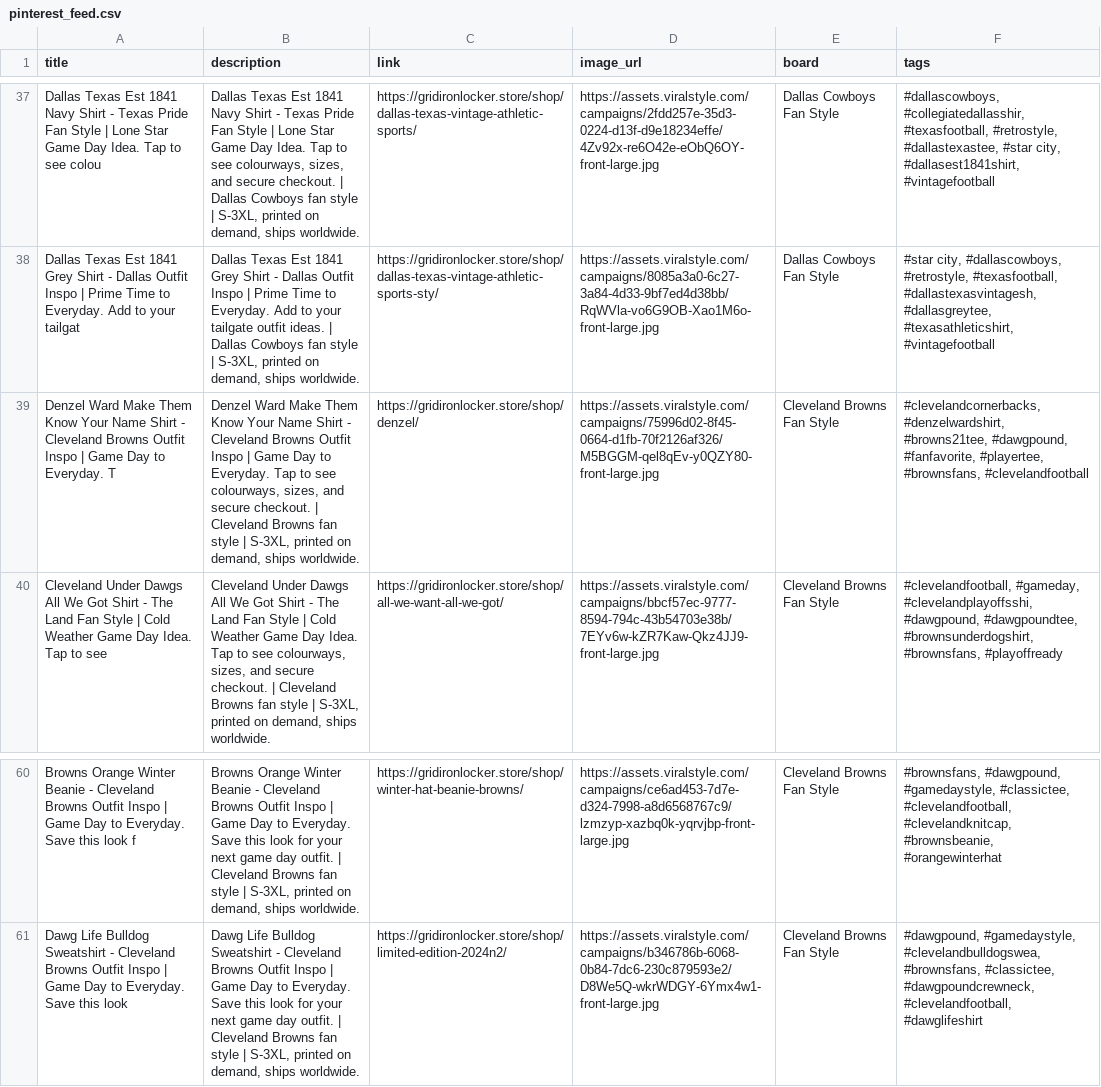
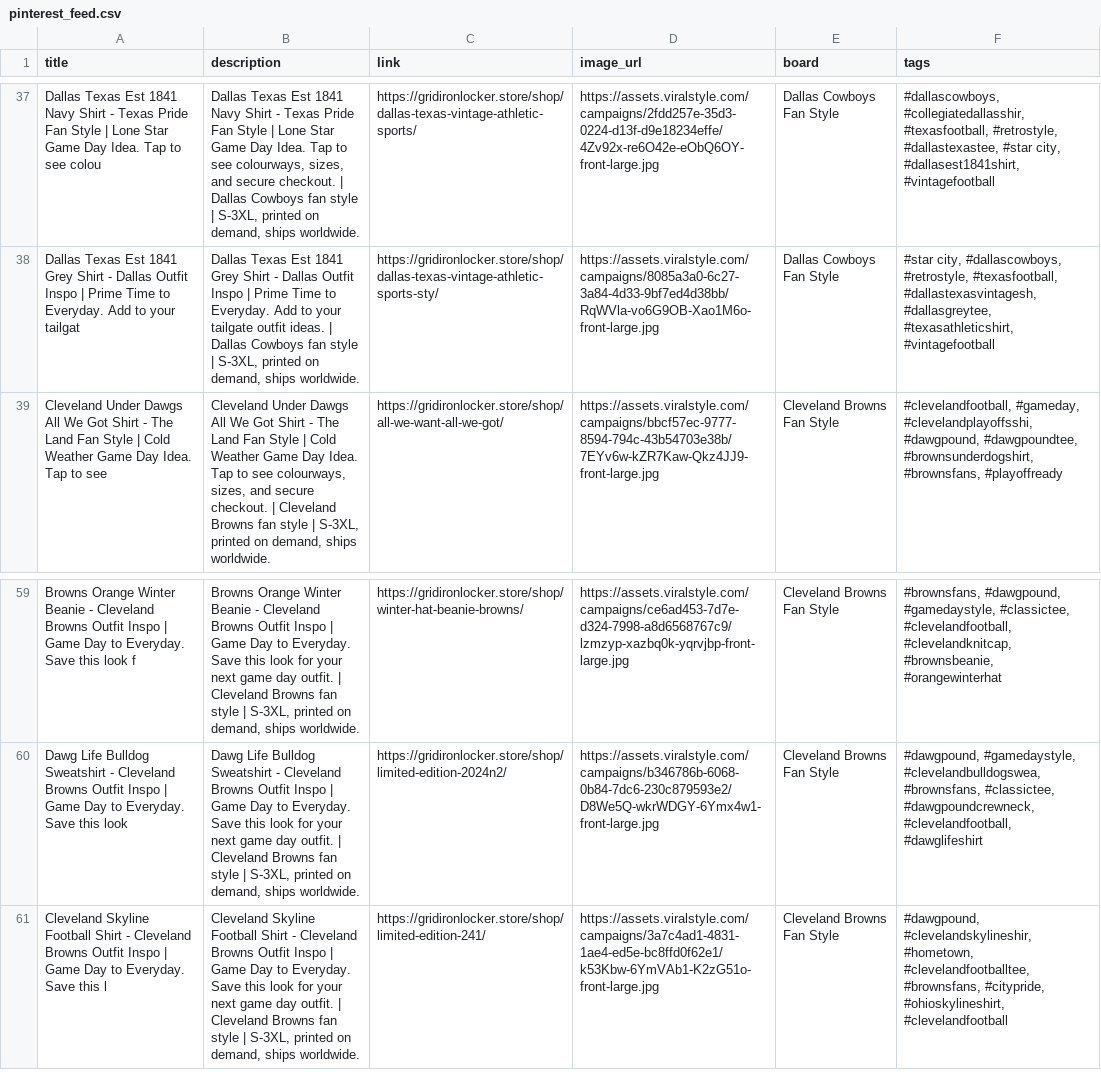
Before and after one commit to gridironlocker/gridiron-locker, a CSV file: marketing/pinterest_feed.csv, drawn as a sheet; only a part is shown, gaps mark what is left out; removed rows and columns are numbered as before the commit, all else as after; the diff names each change by its address in the sheet, - before the commit and + after, or states it on an @@ line.

```diff
--- a/marketing/pinterest_feed.csv
+++ b/marketing/pinterest_feed.csv
-row 39: Denzel Ward Make Them Know Your Name Shirt - Cleveland Browns Outfit Inspo | Game Day to Everyday. T | Denzel Ward Make Them Know Your Name Shirt - Cleveland Browns Outfit Inspo | Game Day to Everyday. Tap to see colourways, sizes, and secure checkout. | Cleveland Browns fan style | S-3XL, printed on demand, ships worldwide. | https://gridironlocker.store/shop/denzel/ | https://assets.viralstyle.com/campaigns/75996d02-8f45-0664-d1fb-70f2126af326/M5BGGM-qel8qEv-y0QZY80-front-large.jpg | Cleveland Browns Fan Style | #clevelandcornerbacks, #denzelwardshirt, #browns21tee, #dawgpound, #fanfavorite, #playertee, #brownsfans, #clevelandfootball
+row 61: Cleveland Skyline Football Shirt - Cleveland Browns Outfit Inspo | Game Day to Everyday. Save this l | Cleveland Skyline Football Shirt - Cleveland Browns Outfit Inspo | Game Day to Everyday. Save this look for your next game day outfit. | Cleveland Browns fan style | S-3XL, printed on demand, ships worldwide. | https://gridironlocker.store/shop/limited-edition-241/ | https://assets.viralstyle.com/campaigns/3a7c4ad1-4831-1ae4-ed5e-bc8ffd0f62e1/k53Kbw-6YmVAb1-K2zG51o-front-large.jpg | Cleveland Browns Fan Style | #dawgpound, #clevelandskylineshir, #hometown, #clevelandfootballtee, #brownsfans, #citypride, #ohioskylineshirt, #clevelandfootball
```
Also changed, not shown: 28 other files.
